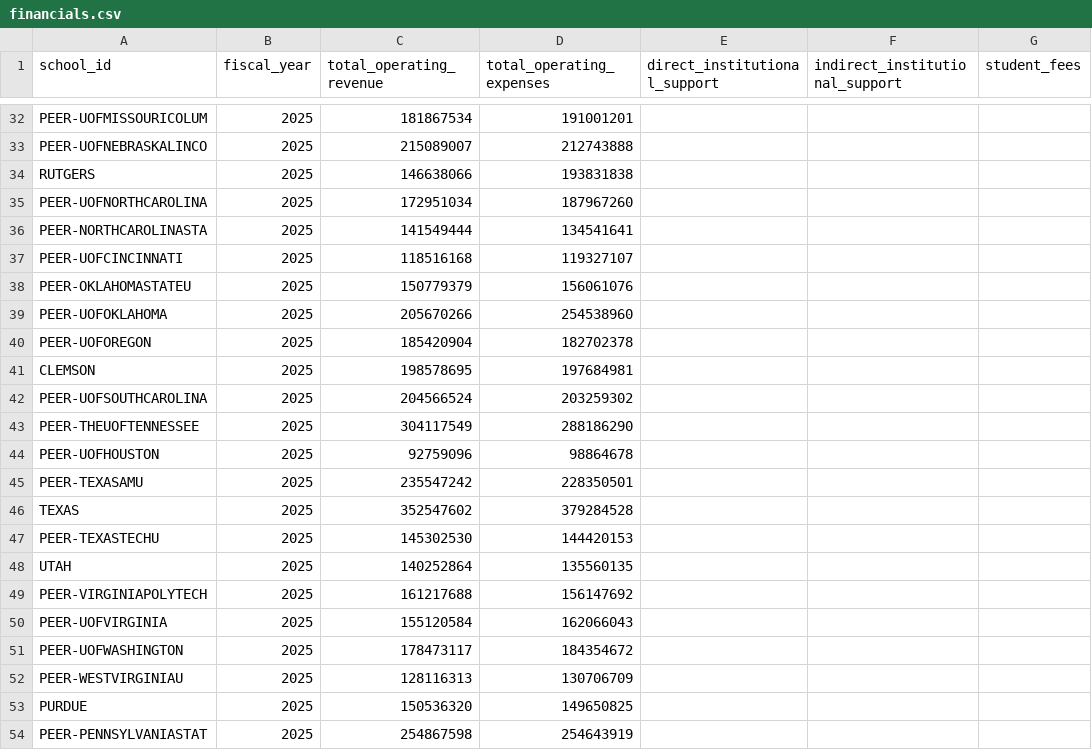
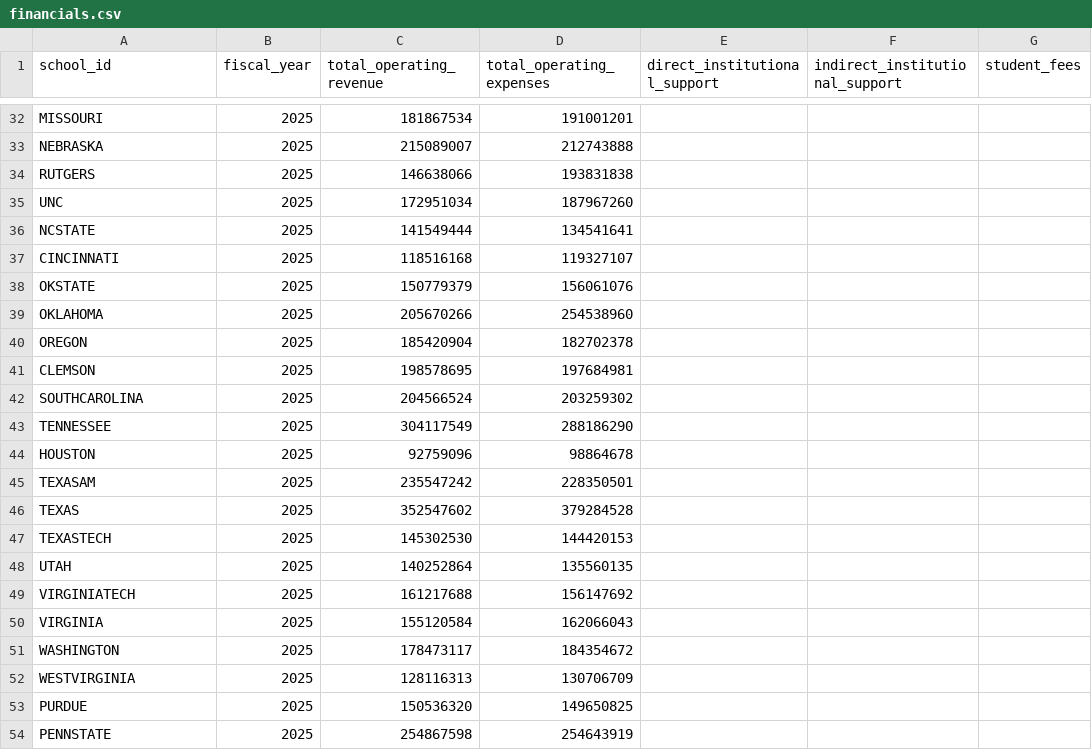
Before and after one commit to harrelltucker/anvara-college-dashboard, a CSV file: data/research/financials.csv, drawn as a sheet; only a part is shown, gaps mark what is left out; the diff covers the shown part only; the diff names each change by its address in the sheet, - before the commit and + after, or states it on an @@ line.

```diff
--- a/data/research/financials.csv
+++ b/data/research/financials.csv
-A32 (school_id): PEER-UOFMISSOURICOLUM
+A32 (school_id): MISSOURI
-A33 (school_id): PEER-UOFNEBRASKALINCO
+A33 (school_id): NEBRASKA
-A35 (school_id): PEER-UOFNORTHCAROLINA
+A35 (school_id): UNC
-A36 (school_id): PEER-NORTHCAROLINASTA
+A36 (school_id): NCSTATE
-A37 (school_id): PEER-UOFCINCINNATI
+A37 (school_id): CINCINNATI
-A38 (school_id): PEER-OKLAHOMASTATEU
+A38 (school_id): OKSTATE
-A39 (school_id): PEER-UOFOKLAHOMA
+A39 (school_id): OKLAHOMA
-A40 (school_id): PEER-UOFOREGON
+A40 (school_id): OREGON
-A42 (school_id): PEER-UOFSOUTHCAROLINA
+A42 (school_id): SOUTHCAROLINA
-A43 (school_id): PEER-THEUOFTENNESSEE
+A43 (school_id): TENNESSEE
-A44 (school_id): PEER-UOFHOUSTON
+A44 (school_id): HOUSTON
-A45 (school_id): PEER-TEXASAMU
+A45 (school_id): TEXASAM
-A47 (school_id): PEER-TEXASTECHU
+A47 (school_id): TEXASTECH
-A49 (school_id): PEER-VIRGINIAPOLYTECH
+A49 (school_id): VIRGINIATECH
-A50 (school_id): PEER-UOFVIRGINIA
+A50 (school_id): VIRGINIA
-A51 (school_id): PEER-UOFWASHINGTON
+A51 (school_id): WASHINGTON
-A52 (school_id): PEER-WESTVIRGINIAU
+A52 (school_id): WESTVIRGINIA
-A54 (school_id): PEER-PENNSYLVANIASTAT
+A54 (school_id): PENNSTATE
```
Also changed, not shown: 20 edited cells elsewhere in this file, data/research/conferences.csv, data/research/memberships.csv, 11 other files.
